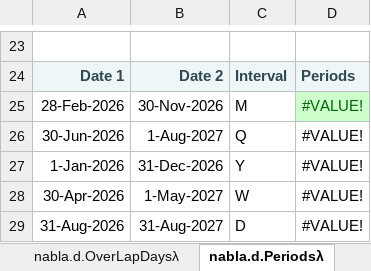
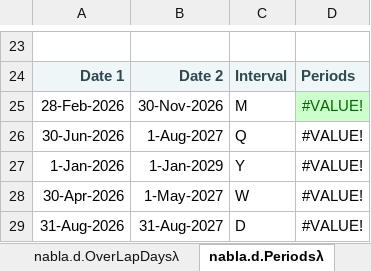
Before and after one commit to ryanduguid/Nabla, an Excel workbook: nabla.xlsx, sheet nabla.d.Periodsλ, drawn as a sheet; only a part is shown, gaps mark what is left out; values as stored, in another font and other column widths than the file's, no borders; charts and pictures and conditional formats not drawn; the diff names each change by its address in the sheet, - before the commit and + after, or states it on an @@ line.

```diff
--- a/nabla.xlsx (sheet nabla.d.Periodsλ)
+++ b/nabla.xlsx (sheet nabla.d.Periodsλ)
-B27: 31-Dec-2026
+B27: 1-Jan-2029
```
Also changed, not shown: sheet TOC, sheet nabla.d.PeriodLabelλ, other sheet tabs, formulas that keep their value, 10 other files.
